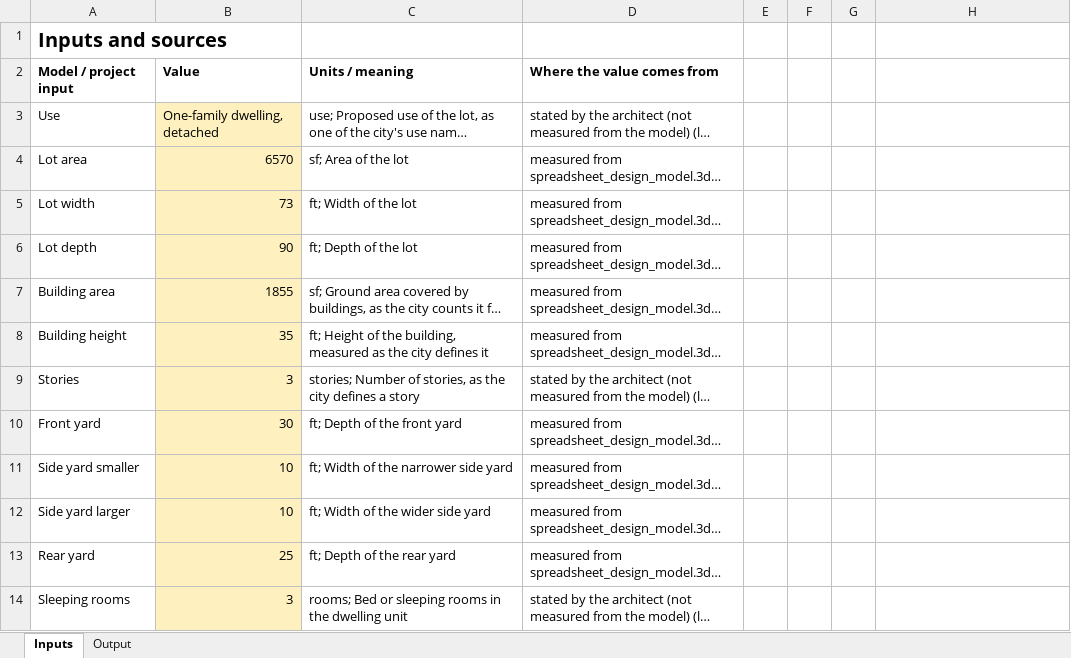
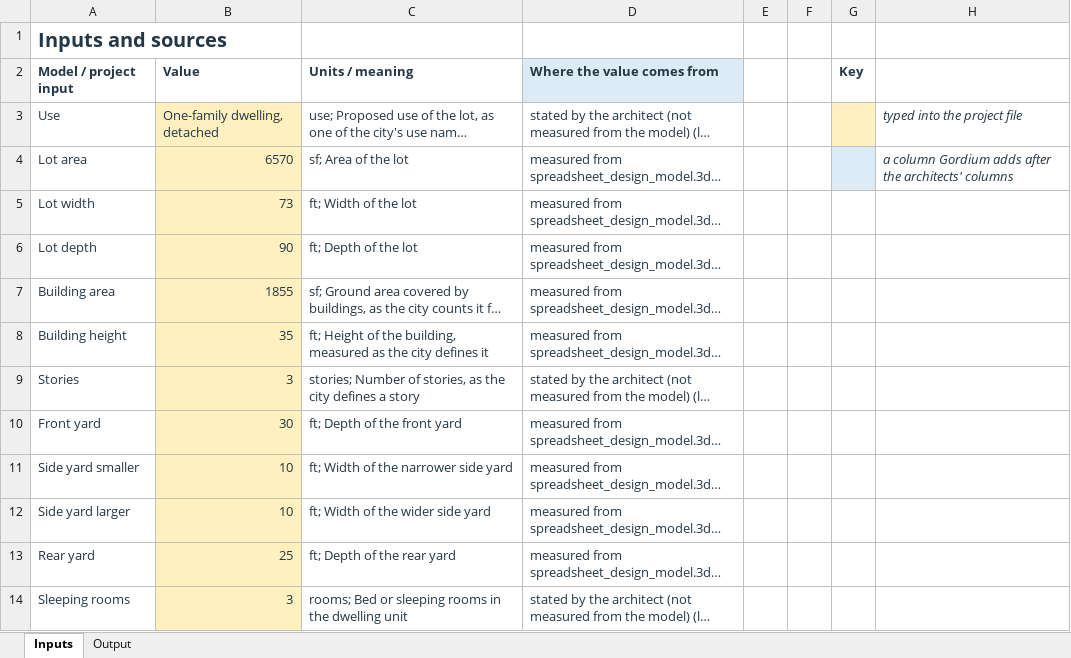
Before and after one commit to bz28/gordium, an Excel workbook: test_data/test_sites/new_york/ithaca_city/106_ithaca_rd/spreadsheet_design_model_measured_report.xlsx, sheet Inputs, drawn as a sheet; only a part is shown; long unchanged cells end in …; values as stored, in another font and other column widths than the file's, no borders; the diff covers the shown part only; the diff names each change by its address in the sheet, - before the commit and + after, or states it on an @@ line.

```diff
--- a/test_data/test_sites/new_york/ithaca_city/106_ithaca_rd/spreadsheet_design_model_measured_report.xlsx (sheet Inputs)
+++ b/test_data/test_sites/new_york/ithaca_city/106_ithaca_rd/spreadsheet_design_model_measured_report.xlsx (sheet Inputs)
-A1 text colour: black
+A1 text colour: #243746
-A2:D14 text colour: black
+A2:D14 text colour: #243746
-D2 fill: none
+D2 fill: #DDEBF7
-G2: (empty)
+G2: Key
-G3 fill: none
+G3 fill: #FFF1BF
-H3: (empty)
+H3: typed into the project file
-G4 fill: none
+G4 fill: #DDEBF7
-H4: (empty)
+H4: a column Gordium adds after the architects' columns
```
Also changed, not shown: 10 edited cells and cell formats elsewhere in this sheet, sheet Output, test_data/test_sites/new_york/ithaca_city/106_ithaca_rd/model_measured_report.xlsx.
